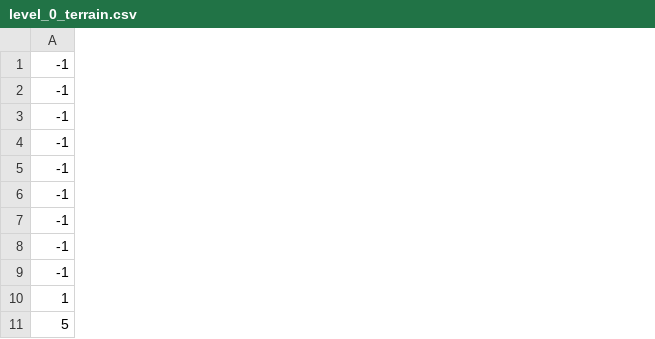
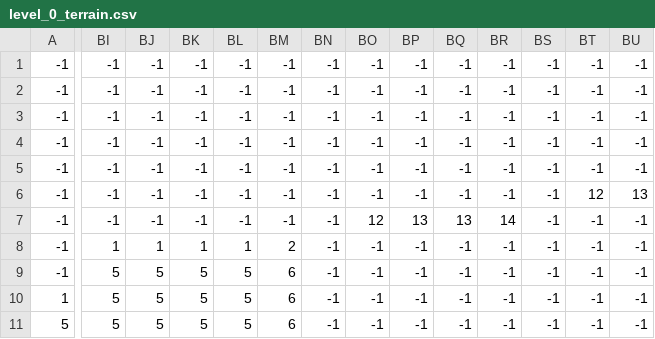
Before and after one commit to Skel-Enkai/PiratePlatformer, a CSV file: Game/levels/0/level_0_terrain.csv, drawn as a sheet; only a part is shown, gaps mark what is left out; the diff covers the shown part only; the diff names each change by its address in the sheet, - before the commit and + after, or states it on an @@ line.

```diff
--- a/Game/levels/0/level_0_terrain.csv
+++ b/Game/levels/0/level_0_terrain.csv
+column BI, rows 1-11: -1 | -1 | -1 | -1 | -1 | -1 | -1 | 1 | 5 | 5 | 5
+column BJ, rows 1-11: -1 | -1 | -1 | -1 | -1 | -1 | -1 | 1 | 5 | 5 | 5
+column BK, rows 1-11: -1 | -1 | -1 | -1 | -1 | -1 | -1 | 1 | 5 | 5 | 5
+column BL, rows 1-11: -1 | -1 | -1 | -1 | -1 | -1 | -1 | 1 | 5 | 5 | 5
+column BM, rows 1-11: -1 | -1 | -1 | -1 | -1 | -1 | -1 | 2 | 6 | 6 | 6
+column BN, rows 1-11: all -1
+column BO, rows 1-11: -1 | -1 | -1 | -1 | -1 | -1 | 12 | -1 | -1 | -1 | -1
+column BP, rows 1-11: -1 | -1 | -1 | -1 | -1 | -1 | 13 | -1 | -1 | -1 | -1
+column BQ, rows 1-11: -1 | -1 | -1 | -1 | -1 | -1 | 13 | -1 | -1 | -1 | -1
+column BR, rows 1-11: -1 | -1 | -1 | -1 | -1 | -1 | 14 | -1 | -1 | -1 | -1
+column BS, rows 1-11: all -1
+column BT, rows 1-11: -1 | -1 | -1 | -1 | -1 | 12 | -1 | -1 | -1 | -1 | -1
+column BU, rows 1-11: -1 | -1 | -1 | -1 | -1 | 13 | -1 | -1 | -1 | -1 | -1
```
Also changed, not shown: 8 added columns elsewhere in this file, Game/levels/0/level_0_coins.csv, Game/levels/0/level_0_fg_palms.csv, 15 other files.
